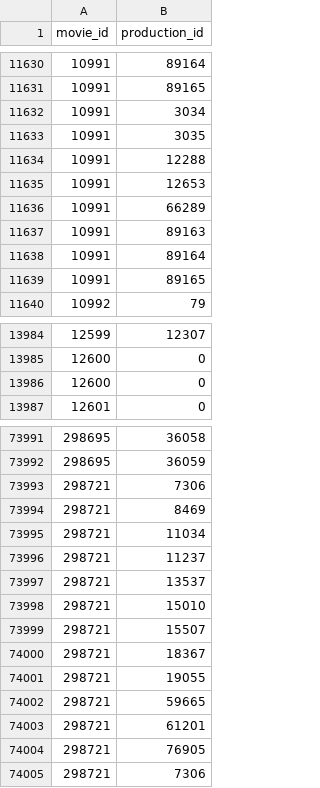
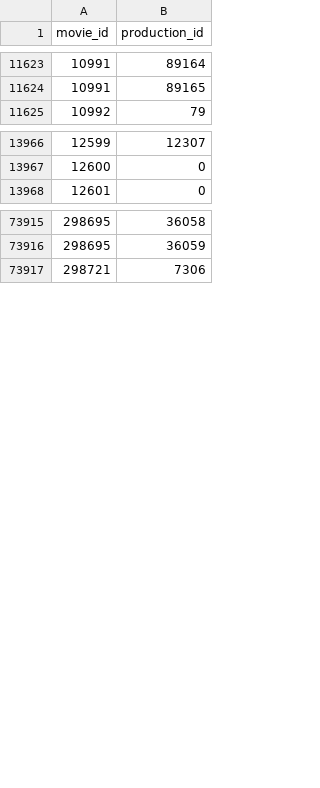
Before and after one commit to palakagarwal6/CS338, a CSV file: tables/prod/produced_by.csv, drawn as a sheet; only a part is shown, gaps mark what is left out; the diff covers the shown part only.

Commit message:
Add files via upload

```diff
--- a/tables/prod/produced_by.csv
+++ b/tables/prod/produced_by.csv
@@ -11631,10 +11624,2 @@
 10991,89165
-10991,3034
-10991,3035
-10991,12288
-10991,12653
-10991,66289
-10991,89163
-10991,89164
-10991,89165
 10992,79
@@ -13985,3 +13967,2 @@
 12600,0
-12600,0
 12601,0
@@ -73992,14 +73916,2 @@
 298695,36059
-298721,7306
-298721,8469
-298721,11034
-298721,11237
-298721,13537
-298721,15010
-298721,15507
-298721,18367
-298721,19055
-298721,59665
-298721,61201
-298721,76905
 298721,7306
```
Also changed, not shown: 67 removed rows elsewhere in this file.
